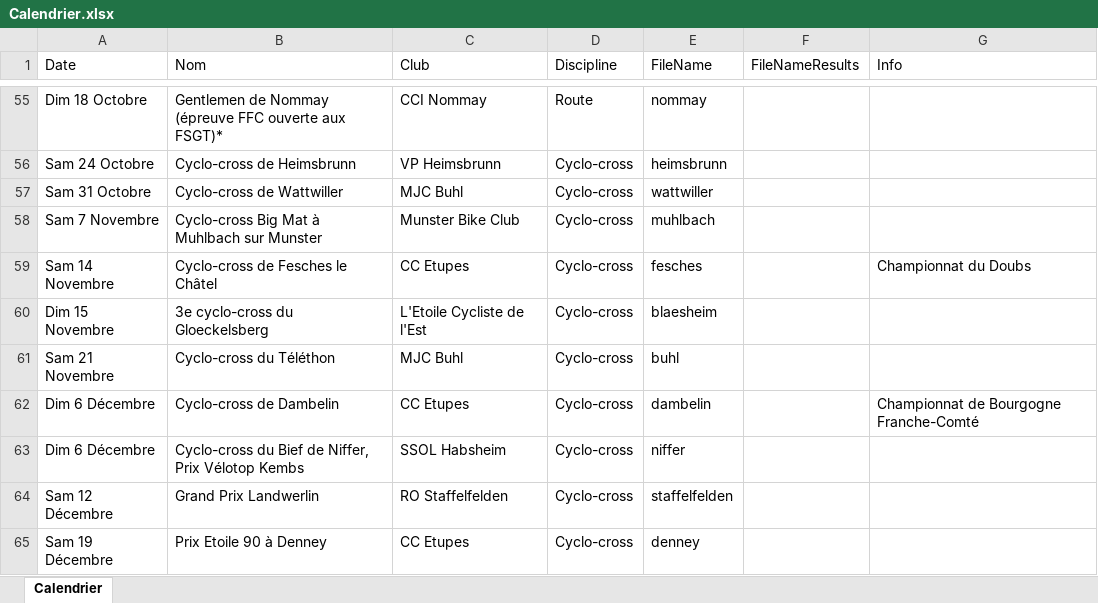
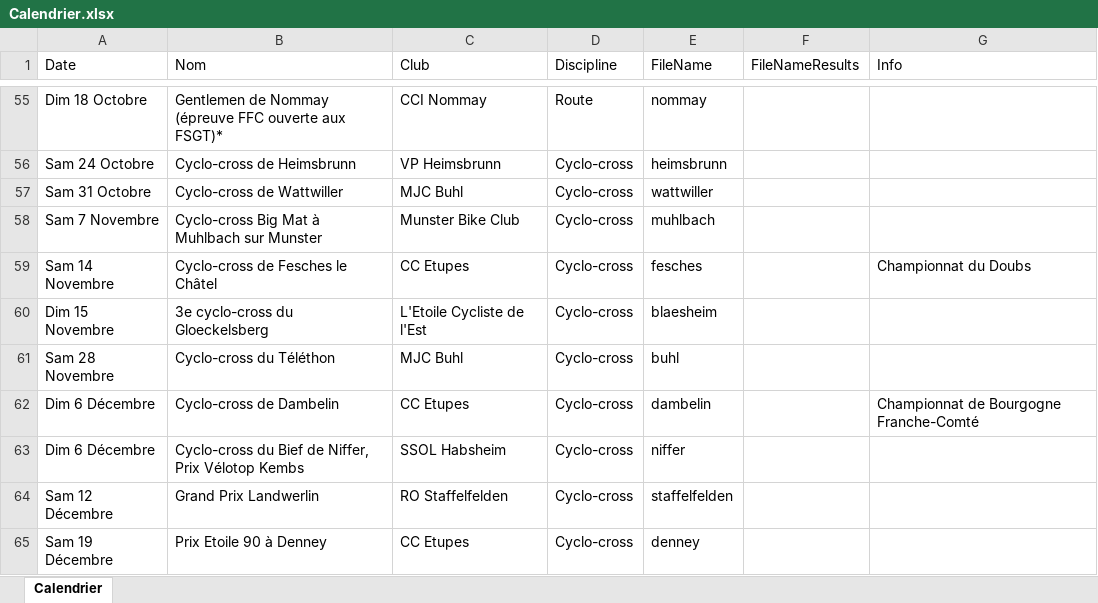
Before and after one commit to FlorianKohler/68-FSGT-Cyclisme-Alsace, an Excel workbook: Calendrier.xlsx, sheet Calendrier, drawn as a sheet; only a part is shown, gaps mark what is left out; values as stored, in another font and other column widths than the file's, no borders; the diff names each change by its address in the sheet, - before the commit and + after, or states it on an @@ line.

```diff
--- a/Calendrier.xlsx (sheet Calendrier)
+++ b/Calendrier.xlsx (sheet Calendrier)
-A61 (Date): Sam 21 Novembre
+A61 (Date): Sam 28 Novembre
```
Also changed, not shown: 1 other file.
